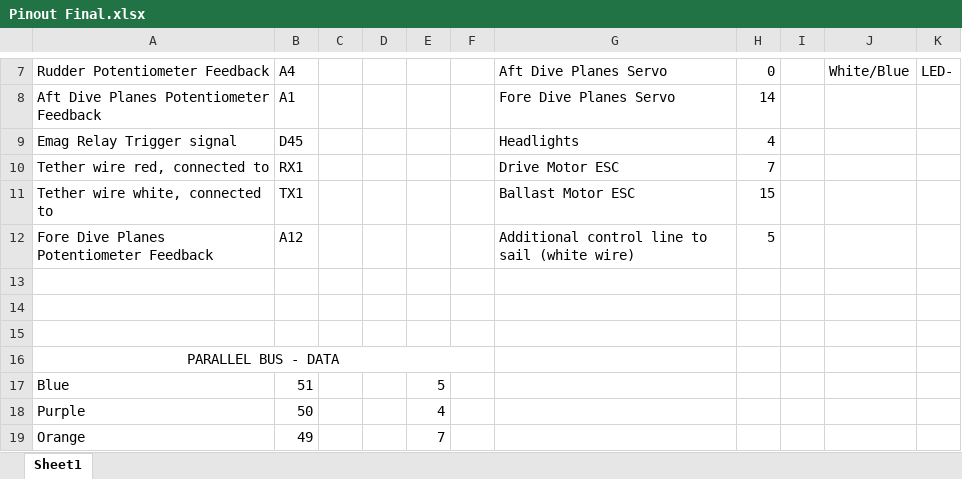
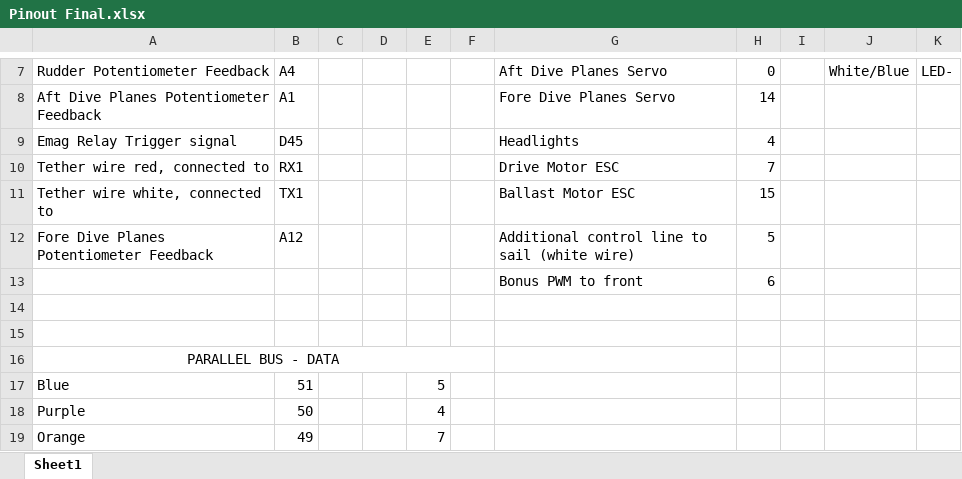
Before and after one commit to tmaxthomas/Submarine-project, an Excel workbook: Docs/Pinout/Pinout Final.xlsx, sheet Sheet1, drawn as a sheet; only a part is shown, gaps mark what is left out; values as stored, in another font and other column widths than the file's, no borders; the diff names each change by its address in the sheet, - before the commit and + after, or states it on an @@ line.

```diff
--- a/Docs/Pinout/Pinout Final.xlsx (sheet Sheet1)
+++ b/Docs/Pinout/Pinout Final.xlsx (sheet Sheet1)
-row 13: (empty)
+row 13:  |  |  |  |  |  | Bonus PWM to front | 6
```
Also changed, not shown: 13 other files.
